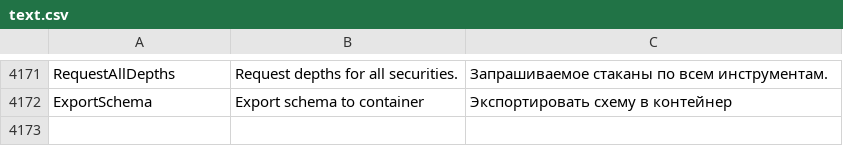
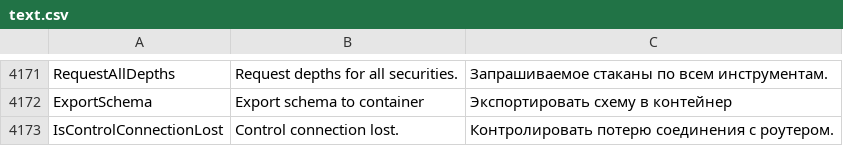
Before and after one commit to StockSharp/StockSharp, a CSV file: Localization/text.csv, drawn as a sheet; only a part is shown, gaps mark what is left out.

```diff
--- a/Localization/text.csv
+++ b/Localization/text.csv
@@ -4172 +4172,2 @@ RequestAllDepths;Request depths for all securities.;Запрашиваемое
 ExportSchema;Export schema to container;Экспортировать схему в контейнер
+IsControlConnectionLost;Control connection lost.;Контролировать потерю соединения с роутером.
```
Also changed, not shown: 1 other file.
